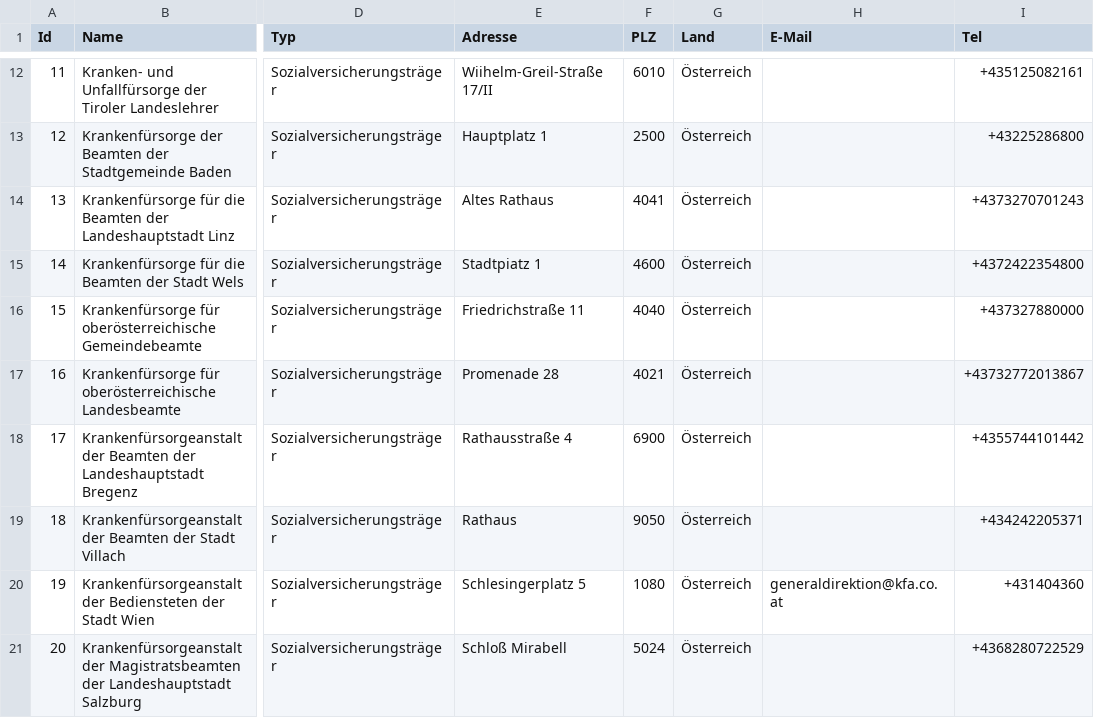
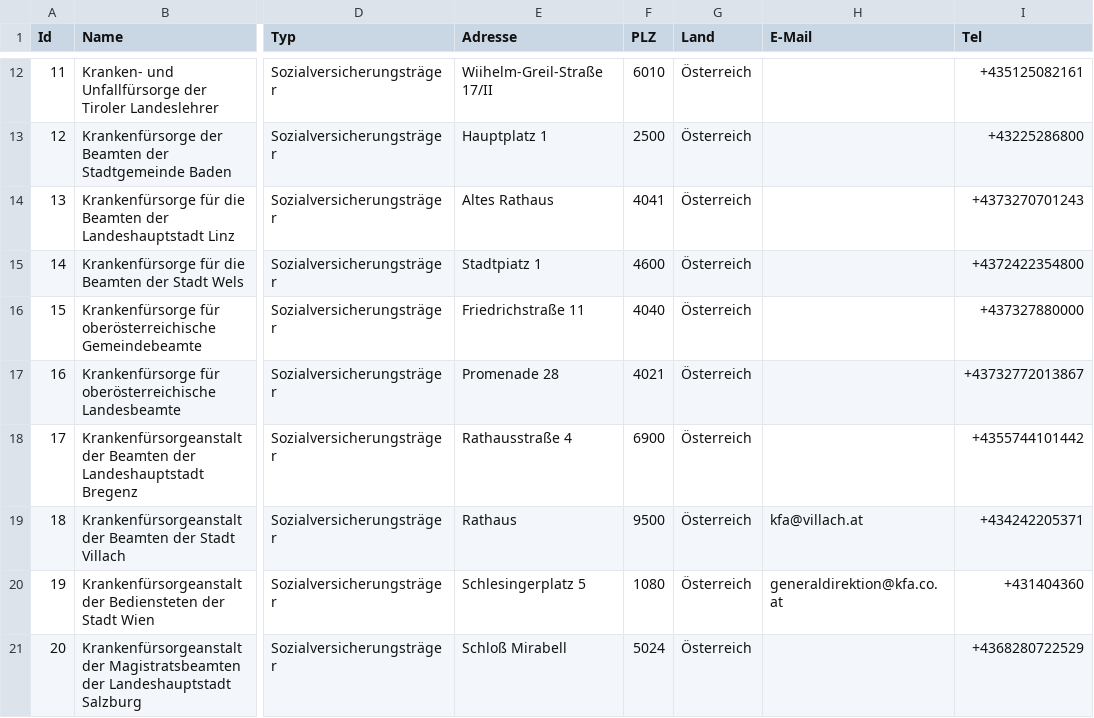
Before and after one commit to cyber-perikarp/auskunftsbegehren_at_adressen, a CSV file: bund/sozialversicherung.csv, drawn as a sheet; only a part is shown, gaps mark what is left out; the diff names each change by its address in the sheet, - before the commit and + after, or states it on an @@ line.

```diff
--- a/bund/sozialversicherung.csv
+++ b/bund/sozialversicherung.csv
-F19 (PLZ): 9050
+F19 (PLZ): 9500
-H19 (E-Mail): (empty)
+H19 (E-Mail): kfa@villach.at
```
Also changed, not shown: plz_verzeichnis.csv, 1 other file.
